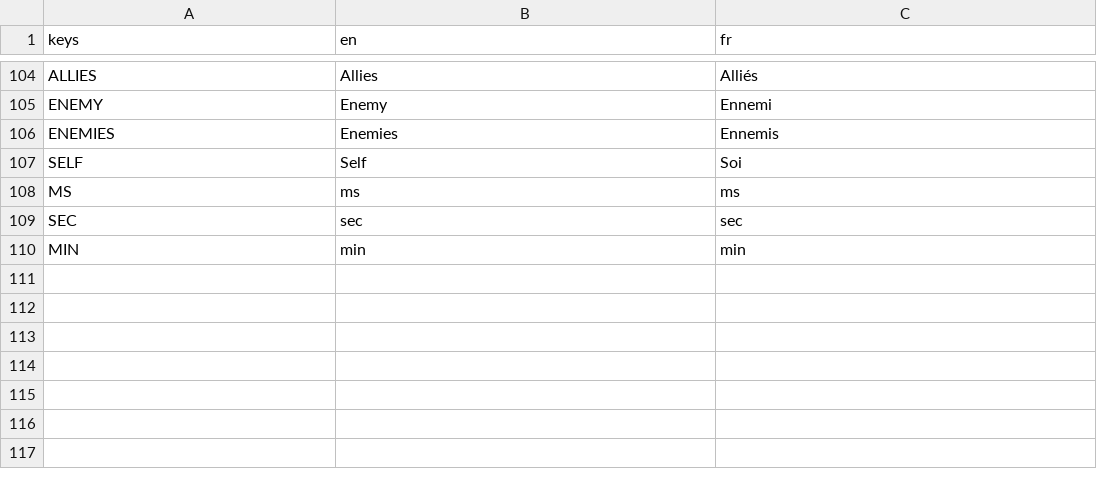
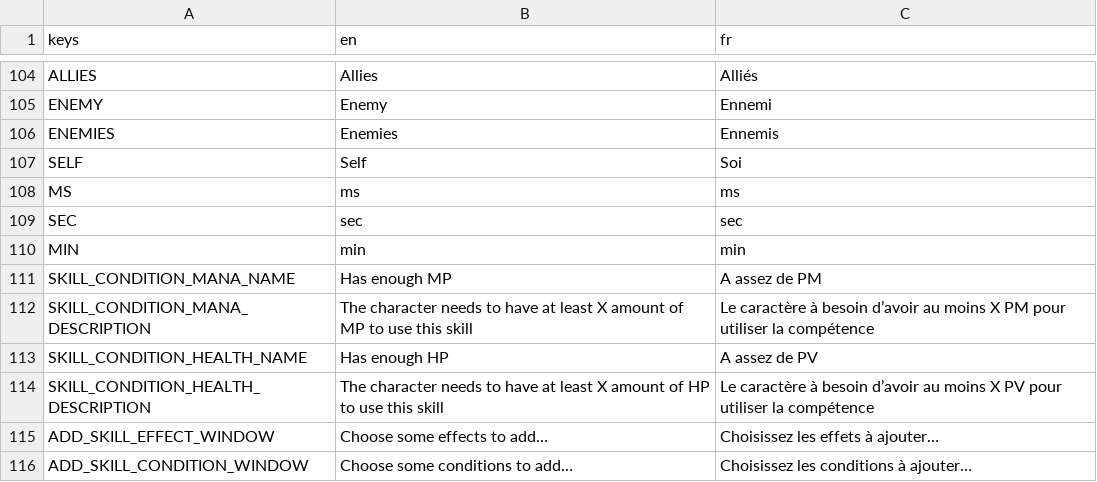
Before and after one commit to Ward727a/RPGCreator, a CSV file: Core/Assets/Translation/main.csv, drawn as a sheet; only a part is shown, gaps mark what is left out.

Commit message:
+6 transla line, work on the skill editor
- Need to rework the way the software register the skill conditions (need to be able to generate the IDs automatically and then store it in the database)

```diff
--- a/Core/Assets/Translation/main.csv
+++ b/Core/Assets/Translation/main.csv
@@ -110 +110,7 @@ SEC,sec,sec
 MIN,min,min
+SKILL_CONDITION_MANA_NAME,Has enough MP,A assez de PM
+SKILL_CONDITION_MANA_DESCRIPTION,The character needs to have at least X amount of MP to use this skill,Le caractère à besoin d’avoir au moins X PM pour utiliser la compétence
+SKILL_CONDITION_HEALTH_NAME,Has enough HP,A assez de PV
+SKILL_CONDITION_HEALTH_DESCRIPTION,The character needs to have at least X amount of HP to use this skill,Le caractère à besoin d’avoir au moins X PV pour utiliser la compétence
+ADD_SKILL_EFFECT_WINDOW,Choose some effects to add…,Choisissez les effets à ajouter…
+ADD_SKILL_CONDITION_WINDOW,Choose some conditions to add…,Choisissez les conditions à ajouter…
```
Also changed, not shown: 18 other files.
